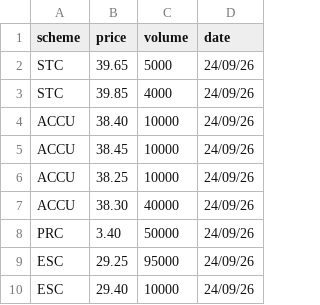
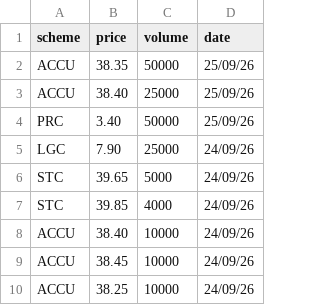
Before and after one commit to nwbort/lgc-forward-prices, a CSV file: spot_trades.csv, drawn as a sheet; removed rows and columns are numbered as before the commit, all else as after; the diff names each change by its address in the sheet, - before the commit and + after, or states it on an @@ line.

```diff
--- a/spot_trades.csv
+++ b/spot_trades.csv
+row 2: ACCU | 38.35 | 50000 | 25/09/26
+row 3: ACCU | 38.40 | 25000 | 25/09/26
+row 4: PRC | 3.40 | 50000 | 25/09/26
+row 5: LGC | 7.90 | 25000 | 24/09/26
-row 7: ACCU | 38.30 | 40000 | 24/09/26
-row 8: PRC | 3.40 | 50000 | 24/09/26
-row 9: ESC | 29.25 | 95000 | 24/09/26
-row 10: ESC | 29.40 | 10000 | 24/09/26
```
Also changed, not shown: forward_trades.csv.
